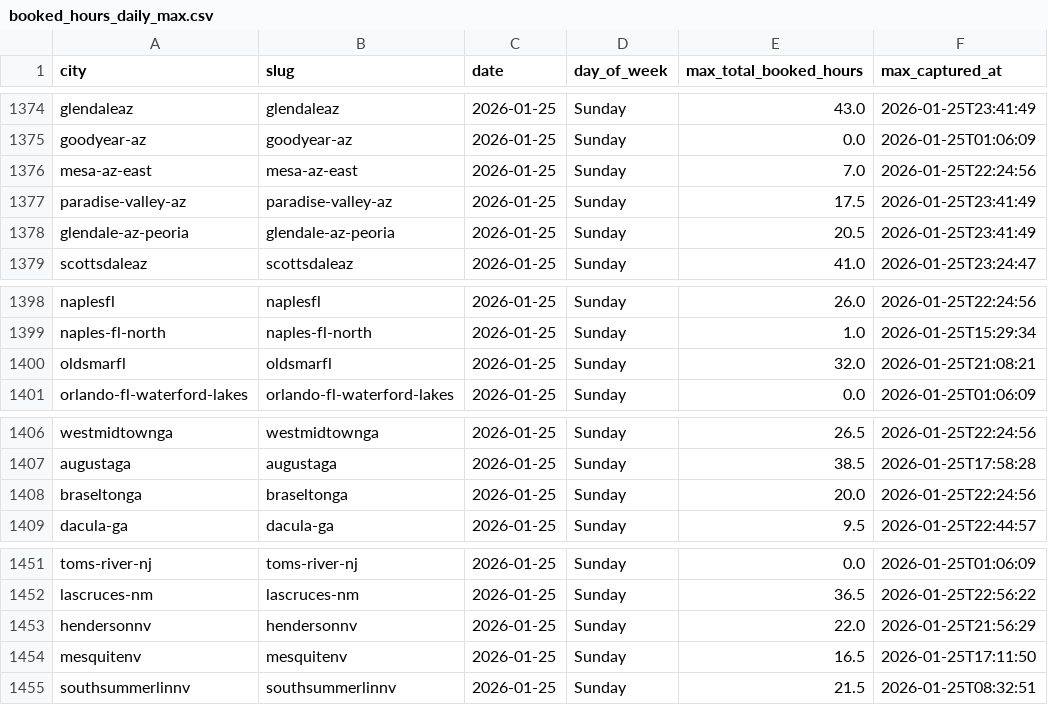
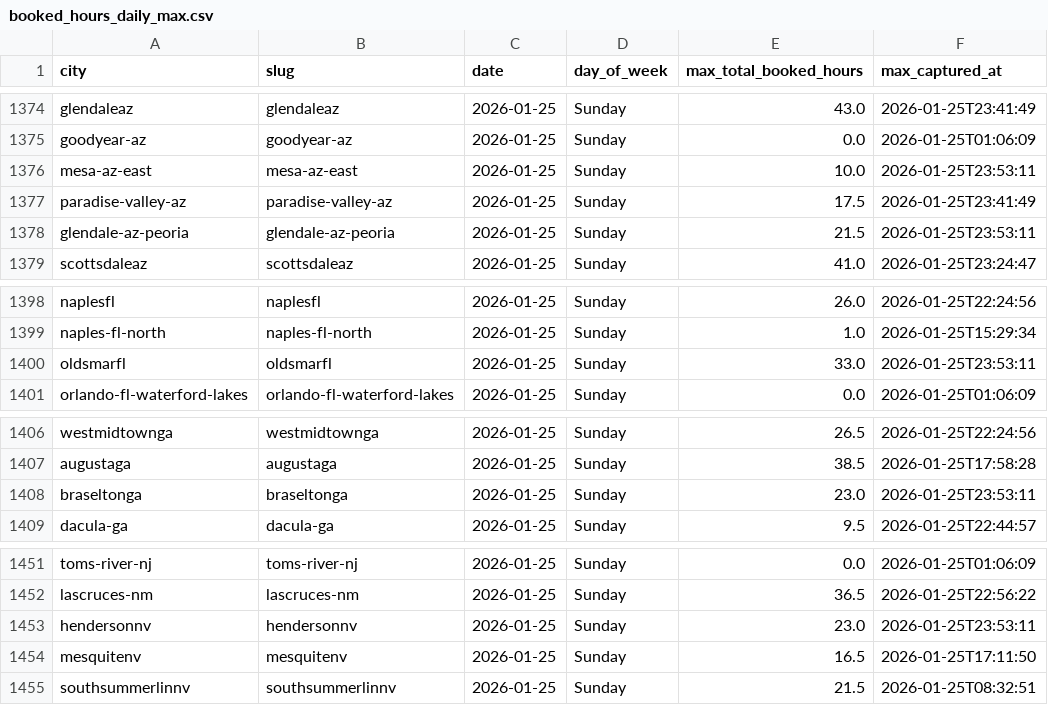
Before and after one commit to jwclark94/backninescrape, a CSV file: booked_hours_daily_max.csv, drawn as a sheet; only a part is shown, gaps mark what is left out.

```diff
--- a/booked_hours_daily_max.csv
+++ b/booked_hours_daily_max.csv
@@ -1375,5 +1375,5 @@ glendaleaz,glendaleaz,2026-01-25,Sunday,43.0,2026-01-25T23:41:49
 goodyear-az,goodyear-az,2026-01-25,Sunday,0.0,2026-01-25T01:06:09
-mesa-az-east,mesa-az-east,2026-01-25,Sunday,7.0,2026-01-25T22:24:56
+mesa-az-east,mesa-az-east,2026-01-25,Sunday,10.0,2026-01-25T23:53:11
 paradise-valley-az,paradise-valley-az,2026-01-25,Sunday,17.5,2026-01-25T23:41:49
-glendale-az-peoria,glendale-az-peoria,2026-01-25,Sunday,20.5,2026-01-25T23:41:49
+glendale-az-peoria,glendale-az-peoria,2026-01-25,Sunday,21.5,2026-01-25T23:53:11
 scottsdaleaz,scottsdaleaz,2026-01-25,Sunday,41.0,2026-01-25T23:24:47
@@ -1399,3 +1399,3 @@ naplesfl,naplesfl,2026-01-25,Sunday,26.0,2026-01-25T22:24:56
 naples-fl-north,naples-fl-north,2026-01-25,Sunday,1.0,2026-01-25T15:29:34
-oldsmarfl,oldsmarfl,2026-01-25,Sunday,32.0,2026-01-25T21:08:21
+oldsmarfl,oldsmarfl,2026-01-25,Sunday,33.0,2026-01-25T23:53:11
 orlando-fl-waterford-lakes,orlando-fl-waterford-lakes,2026-01-25,Sunday,0.0,2026-01-25T01:06:09
@@ -1407,3 +1407,3 @@ westmidtownga,westmidtownga,2026-01-25,Sunday,26.5,2026-01-25T22:24:56
 augustaga,augustaga,2026-01-25,Sunday,38.5,2026-01-25T17:58:28
-braseltonga,braseltonga,2026-01-25,Sunday,20.0,2026-01-25T22:24:56
+braseltonga,braseltonga,2026-01-25,Sunday,23.0,2026-01-25T23:53:11
 dacula-ga,dacula-ga,2026-01-25,Sunday,9.5,2026-01-25T22:44:57
@@ -1452,3 +1452,3 @@ toms-river-nj,toms-river-nj,2026-01-25,Sunday,0.0,2026-01-25T01:06:09
 lascruces-nm,lascruces-nm,2026-01-25,Sunday,36.5,2026-01-25T22:56:22
-hendersonnv,hendersonnv,2026-01-25,Sunday,22.0,2026-01-25T21:56:29
+hendersonnv,hendersonnv,2026-01-25,Sunday,23.0,2026-01-25T23:53:11
 mesquitenv,mesquitenv,2026-01-25,Sunday,16.5,2026-01-25T17:11:50
```
Also changed, not shown: location_stats_daily_max.csv.
